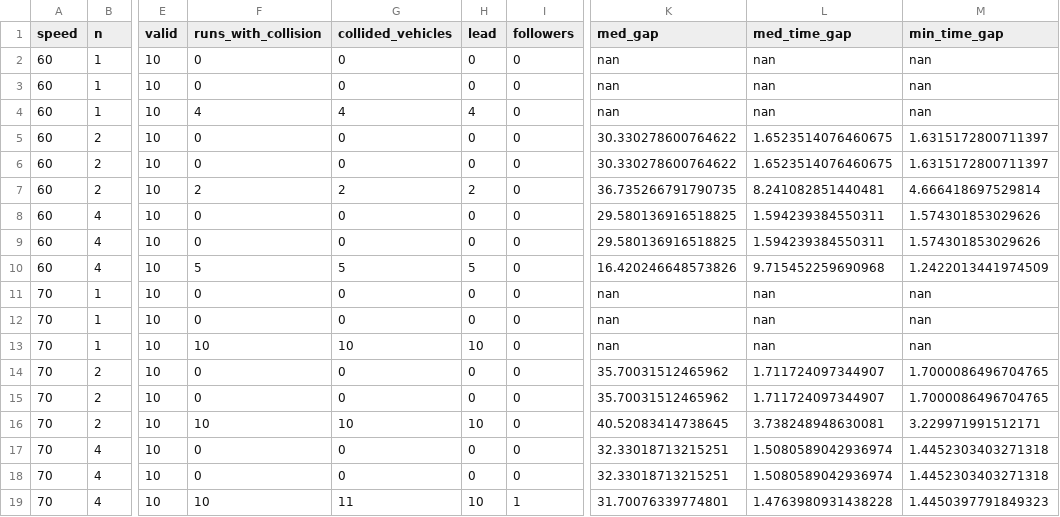
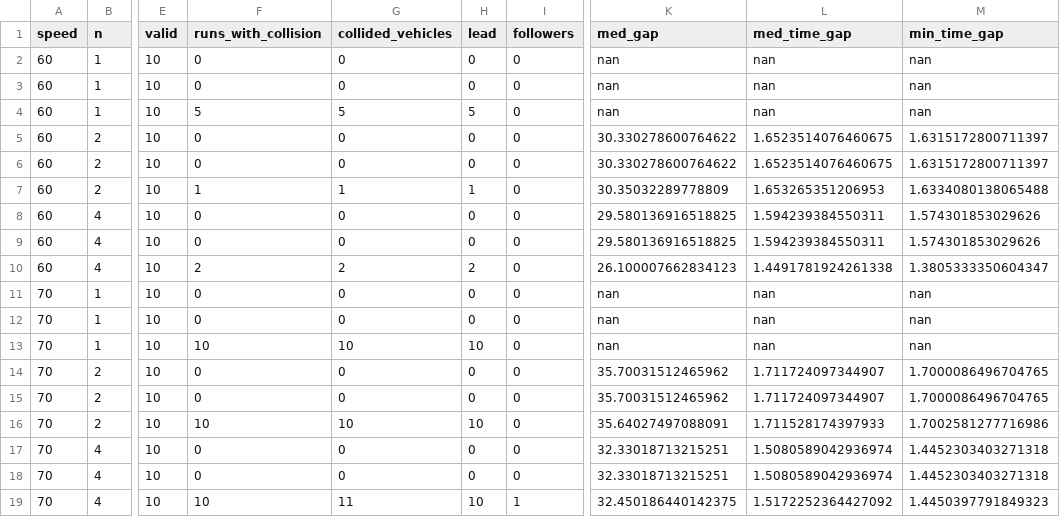
Before and after one commit to tlandle/eCAV, a CSV file: paper_ispass/column_gap1p5_cells.csv, drawn as a sheet; only a part is shown, gaps mark what is left out; the diff names each change by its address in the sheet, - before the commit and + after, or states it on an @@ line.

```diff
--- a/paper_ispass/column_gap1p5_cells.csv
+++ b/paper_ispass/column_gap1p5_cells.csv
-F4 (runs_with_collision): 4
+F4 (runs_with_collision): 5
-G4 (collided_vehicles): 4
+G4 (collided_vehicles): 5
-H4 (lead): 4
+H4 (lead): 5
-F7 (runs_with_collision): 2
+F7 (runs_with_collision): 1
-G7 (collided_vehicles): 2
+G7 (collided_vehicles): 1
-H7 (lead): 2
+H7 (lead): 1
-K7 (med_gap): 36.735266791790735
+K7 (med_gap): 30.35032289778809
-L7 (med_time_gap): 8.241082851440481
+L7 (med_time_gap): 1.653265351206953
-M7 (min_time_gap): 4.666418697529814
+M7 (min_time_gap): 1.6334080138065488
-F10 (runs_with_collision): 5
+F10 (runs_with_collision): 2
-G10 (collided_vehicles): 5
+G10 (collided_vehicles): 2
-H10 (lead): 5
+H10 (lead): 2
-K10 (med_gap): 16.420246648573826
+K10 (med_gap): 26.100007662834123
-L10 (med_time_gap): 9.715452259690968
+L10 (med_time_gap): 1.4491781924261338
-M10 (min_time_gap): 1.2422013441974509
+M10 (min_time_gap): 1.3805333350604347
-K16 (med_gap): 40.52083414738645
+K16 (med_gap): 35.64027497088091
-L16 (med_time_gap): 3.738248948630081
+L16 (med_time_gap): 1.711528174397933
-M16 (min_time_gap): 3.229971991512171
+M16 (min_time_gap): 1.7002581277716986
-K19 (med_gap): 31.70076339774801
+K19 (med_gap): 32.450186440142375
-L19 (med_time_gap): 1.4763980931438228
+L19 (med_time_gap): 1.5172252364427092
```
Also changed, not shown: paper_ispass/column_gap1p5_pos.csv, paper_ispass/column_gap1p5_runs.csv, 1 other file.
